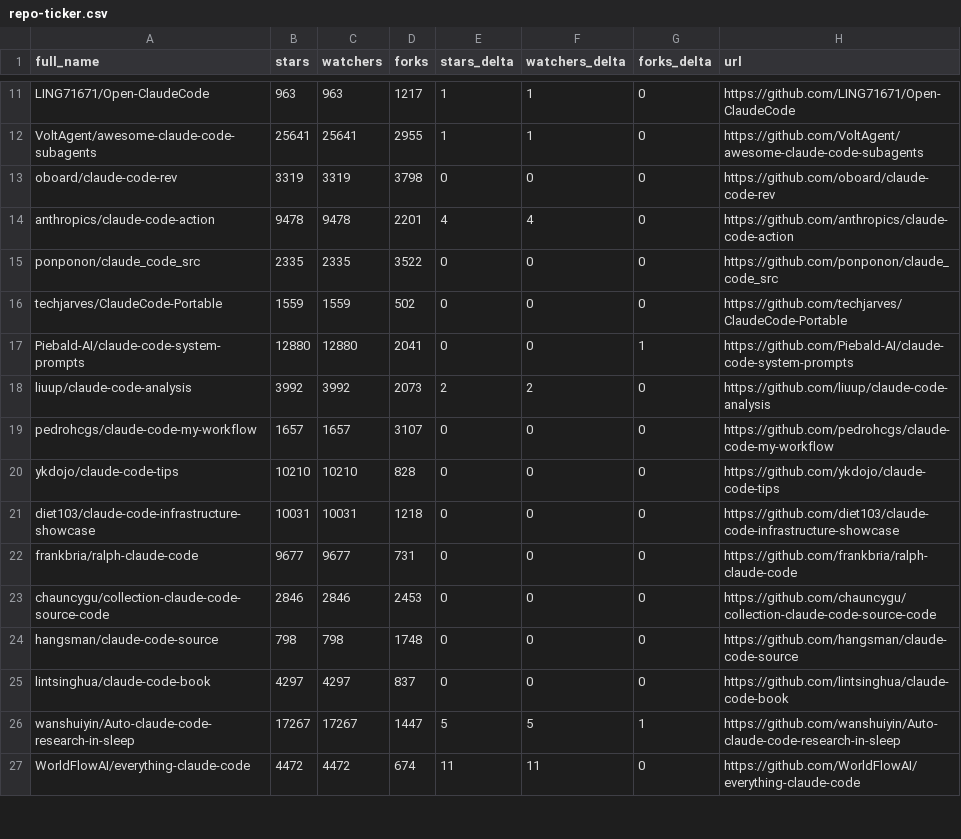
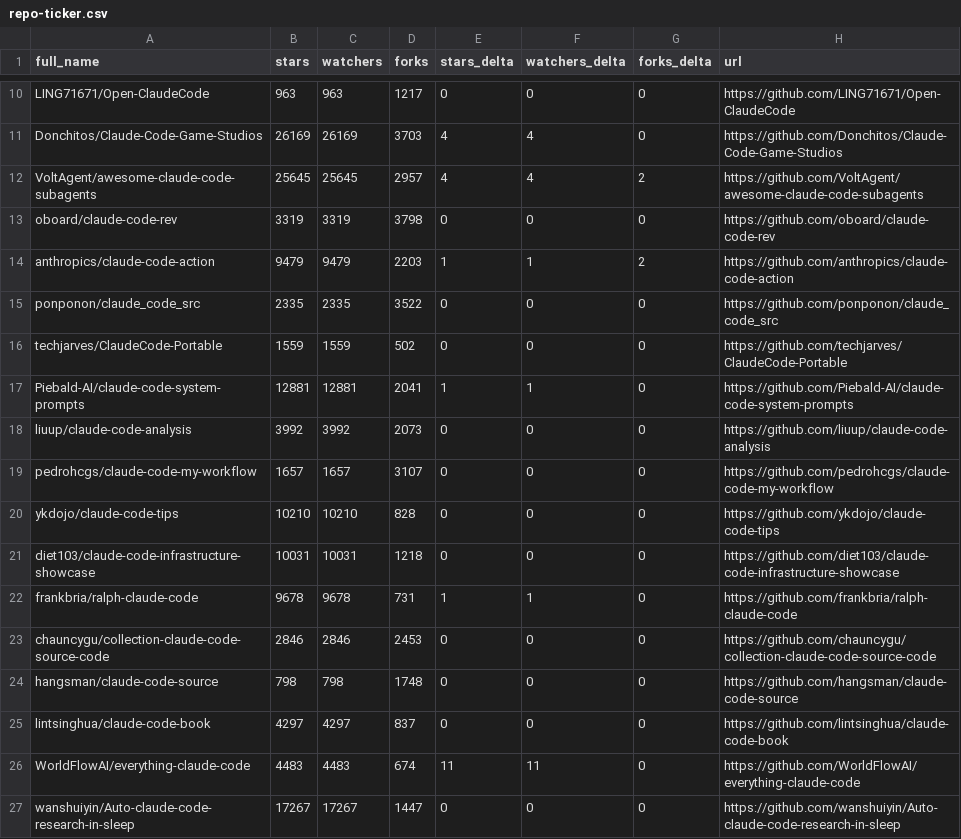
Before and after one commit to IgorOffline/hesreallyhim-awesome-claude-code, a CSV file: data/repo-ticker.csv, drawn as a sheet; only a part is shown, gaps mark what is left out; removed rows and columns are numbered as before the commit, all else as after; the diff covers the shown part only; the diff names each change by its address in the sheet, - before the commit and + after, or states it on an @@ line.

```diff
--- a/data/repo-ticker.csv
+++ b/data/repo-ticker.csv
-E10 (stars_delta): 1
+E10 (stars_delta): 0
-F10 (watchers_delta): 1
+F10 (watchers_delta): 0
+row 11: Donchitos/Claude-Code-Game-Studios | 26169 | 26169 | 3703 | 4 | 4 | 0 | https://github.com/Donchitos/Claude-Code-Game-Studios
-B12 (stars): 25641
+B12 (stars): 25645
-C12 (watchers): 25641
+C12 (watchers): 25645
-D12 (forks): 2955
+D12 (forks): 2957
-E12 (stars_delta): 1
+E12 (stars_delta): 4
-F12 (watchers_delta): 1
+F12 (watchers_delta): 4
-G12 (forks_delta): 0
+G12 (forks_delta): 2
-B14 (stars): 9478
+B14 (stars): 9479
-C14 (watchers): 9478
+C14 (watchers): 9479
-D14 (forks): 2201
+D14 (forks): 2203
-E14 (stars_delta): 4
+E14 (stars_delta): 1
-F14 (watchers_delta): 4
+F14 (watchers_delta): 1
-G14 (forks_delta): 0
+G14 (forks_delta): 2
-B17 (stars): 12880
+B17 (stars): 12881
-C17 (watchers): 12880
+C17 (watchers): 12881
-E17 (stars_delta): 0
+E17 (stars_delta): 1
-F17 (watchers_delta): 0
+F17 (watchers_delta): 1
-G17 (forks_delta): 1
+G17 (forks_delta): 0
-E18 (stars_delta): 2
+E18 (stars_delta): 0
-F18 (watchers_delta): 2
+F18 (watchers_delta): 0
-B22 (stars): 9677
+B22 (stars): 9678
-C22 (watchers): 9677
+C22 (watchers): 9678
-E22 (stars_delta): 0
+E22 (stars_delta): 1
-F22 (watchers_delta): 0
+F22 (watchers_delta): 1
-row 26: wanshuiyin/Auto-claude-code-research-in-sleep | 17267 | 17267 | 1447 | 5 | 5 | 1 | https://github.com/wanshuiyin/Auto-claude-code-research-in-sleep
-B26 (stars): 4472
+B26 (stars): 4483
-C26 (watchers): 4472
+C26 (watchers): 4483
+row 27: wanshuiyin/Auto-claude-code-research-in-sleep | 17267 | 17267 | 1447 | 0 | 0 | 0 | https://github.com/wanshuiyin/Auto-claude-code-research-in-sleep
```
Also changed, not shown: 1 removed row, 2 moved rows and 111 edited cells elsewhere in this file, 2 other files.
